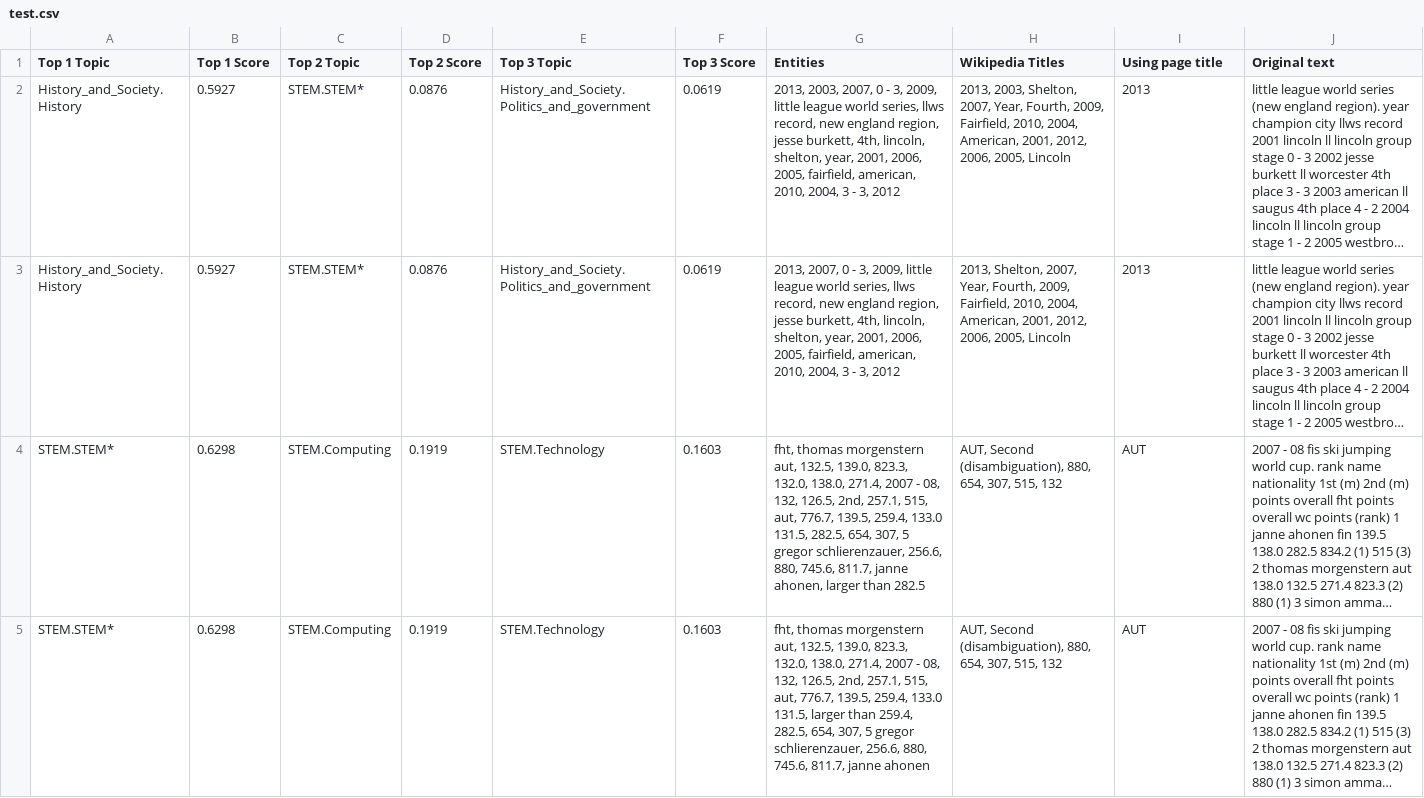
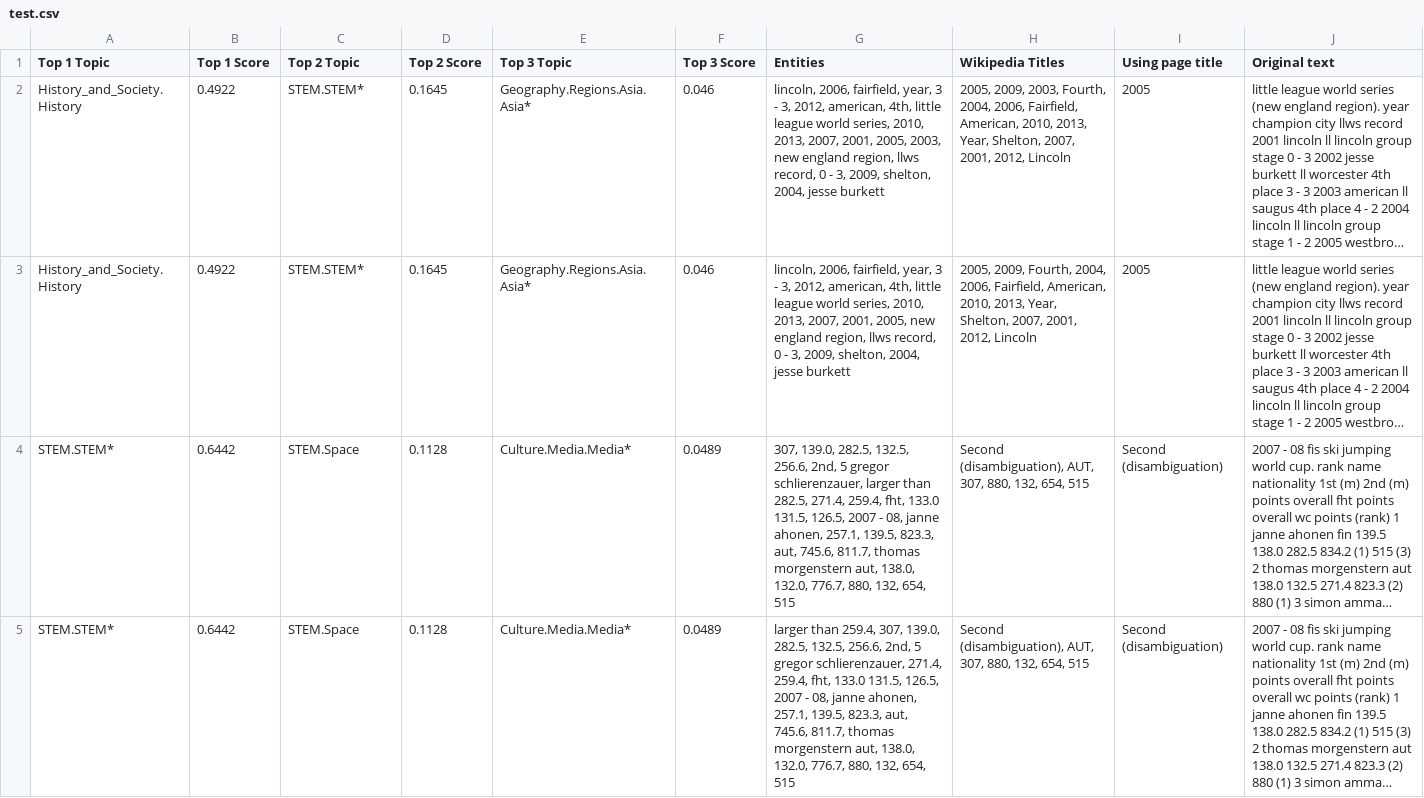
Before and after one commit to Bluebear77/BubbleGum, a CSV file: TableInstruct/Fact Verification/tabfact_train/topic prediction/test.csv, drawn as a sheet; only a part is shown; long unchanged cells end in …; the diff covers the shown part only; the diff names each change by its address in the sheet, - before the commit and + after, or states it on an @@ line.

Commit message:
Update extract.py, delete predict.py, add new prediction scripts and outputs

```diff
--- a/TableInstruct/Fact Verification/tabfact_train/topic prediction/test.csv
+++ b/TableInstruct/Fact Verification/tabfact_train/topic prediction/test.csv
-B2:B3 (Top 1 Score): 0.5927
+B2:B3 (Top 1 Score): 0.4922
-D2:D3 (Top 2 Score): 0.0876
+D2:D3 (Top 2 Score): 0.1645
-E2:E3 (Top 3 Topic): History_and_Society.Politics_and_government
+E2:E3 (Top 3 Topic): Geography.Regions.Asia.Asia*
-F2:F3 (Top 3 Score): 0.0619
+F2:F3 (Top 3 Score): 0.046
-G2 (Entities): 2013, 2003, 2007, 0 - 3, 2009, little league world series, llws record, new england region, jesse burkett, 4th, lincoln, shelton, year, 2001, 2006, 2005, fairfield, american, 2010, 2004, 3 - 3, 2012
+G2 (Entities): lincoln, 2006, fairfield, year, 3 - 3, 2012, american, 4th, little league world series, 2010, 2013, 2007, 2001, 2005, 2003, new england region, llws record, 0 - 3, 2009, shelton, 2004, jesse burkett
-H2 (Wikipedia Titles): 2013, 2003, Shelton, 2007, Year, Fourth, 2009, Fairfield, 2010, 2004, American, 2001, 2012, 2006, 2005, Lincoln
+H2 (Wikipedia Titles): 2005, 2009, 2003, Fourth, 2004, 2006, Fairfield, American, 2010, 2013, Year, Shelton, 2007, 2001, 2012, Lincoln
-I2:I3 (Using page title): 2013
+I2:I3 (Using page title): 2005
-G3 (Entities): 2013, 2007, 0 - 3, 2009, little league world series, llws record, new england region, jesse burkett, 4th, lincoln, shelton, year, 2001, 2006, 2005, fairfield, american, 2010, 2004, 3 - 3, 2012
+G3 (Entities): lincoln, 2006, fairfield, year, 3 - 3, 2012, american, 4th, little league world series, 2010, 2013, 2007, 2001, 2005, new england region, llws record, 0 - 3, 2009, shelton, 2004, jesse burkett
-H3 (Wikipedia Titles): 2013, Shelton, 2007, Year, Fourth, 2009, Fairfield, 2010, 2004, American, 2001, 2012, 2006, 2005, Lincoln
+H3 (Wikipedia Titles): 2005, 2009, Fourth, 2004, 2006, Fairfield, American, 2010, 2013, Year, Shelton, 2007, 2001, 2012, Lincoln
-B4:B5 (Top 1 Score): 0.6298
+B4:B5 (Top 1 Score): 0.6442
-C4:C5 (Top 2 Topic): STEM.Computing
+C4:C5 (Top 2 Topic): STEM.Space
-D4:D5 (Top 2 Score): 0.1919
+D4:D5 (Top 2 Score): 0.1128
-E4:E5 (Top 3 Topic): STEM.Technology
+E4:E5 (Top 3 Topic): Culture.Media.Media*
-F4:F5 (Top 3 Score): 0.1603
+F4:F5 (Top 3 Score): 0.0489
-G4 (Entities): fht, thomas morgenstern aut, 132.5, 139.0, 823.3, 132.0, 138.0, 271.4, 2007 - 08, 132, 126.5, 2nd, 257.1, 515, aut, 776.7, 139.5, 259.4, 133.0 131.5, 282.5, 654, 307, 5 gregor schlierenzauer, 256.6, 880, 745.6, 811.7, janne ahonen, larger than 282.5
+G4 (Entities): 307, 139.0, 282.5, 132.5, 256.6, 2nd, 5 gregor schlierenzauer, larger than 282.5, 271.4, 259.4, fht, 133.0 131.5, 126.5, 2007 - 08, janne ahonen, 257.1, 139.5, 823.3, aut, 745.6, 811.7, thomas morgenstern aut, 138.0, 132.0, 776.7, 880, 132, 654, 515
-H4:H5 (Wikipedia Titles): AUT, Second (disambiguation), 880, 654, 307, 515, 132
+H4:H5 (Wikipedia Titles): Second (disambiguation), AUT, 307, 880, 132, 654, 515
-I4:I5 (Using page title): AUT
+I4:I5 (Using page title): Second (disambiguation)
-G5 (Entities): fht, thomas morgenstern aut, 132.5, 139.0, 823.3, 132.0, 138.0, 271.4, 2007 - 08, 132, 126.5, 2nd, 257.1, 515, aut, 776.7, 139.5, 259.4, 133.0 131.5, larger than 259.4, 282.5, 654, 307, 5 gregor schlierenzauer, 256.6, 880, 745.6, 811.7, janne ahonen
+G5 (Entities): larger than 259.4, 307, 139.0, 282.5, 132.5, 256.6, 2nd, 5 gregor schlierenzauer, 271.4, 259.4, fht, 133.0 131.5, 126.5, 2007 - 08, janne ahonen, 257.1, 139.5, 823.3, aut, 745.6, 811.7, thomas morgenstern aut, 138.0, 132.0, 776.7, 880, 132, 654, 515
```
Also changed, not shown: 2 added rows and 2 removed rows elsewhere in this file, 13 other files.
